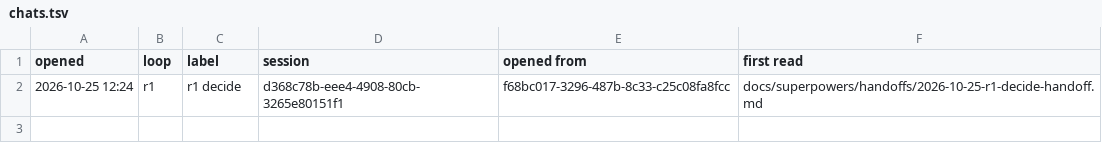
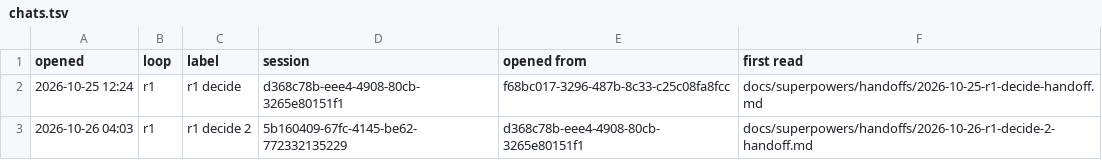
Before and after one commit to AugustOxQ/MultiMAE, a TSV file: docs/superpowers/handoffs/chats.tsv, drawn as a sheet.

```diff
--- a/docs/superpowers/handoffs/chats.tsv
+++ b/docs/superpowers/handoffs/chats.tsv
@@ -2 +2,2 @@ opened	loop	label	session	opened from	first read
 2026-10-25 12:24	r1	r1 decide	d368c78b-eee4-4908-80cb-3265e80151f1	f68bc017-3296-487b-8c33-c25c08fa8fcc	docs/superpowers/handoffs/2026-10-25-r1-decide-handoff.md
+2026-10-26 04:03	r1	r1 decide 2	5b160409-67fc-4145-be62-772332135229	d368c78b-eee4-4908-80cb-3265e80151f1	docs/superpowers/handoffs/2026-10-26-r1-decide-2-handoff.md
```
Also changed, not shown: 2 other files.
